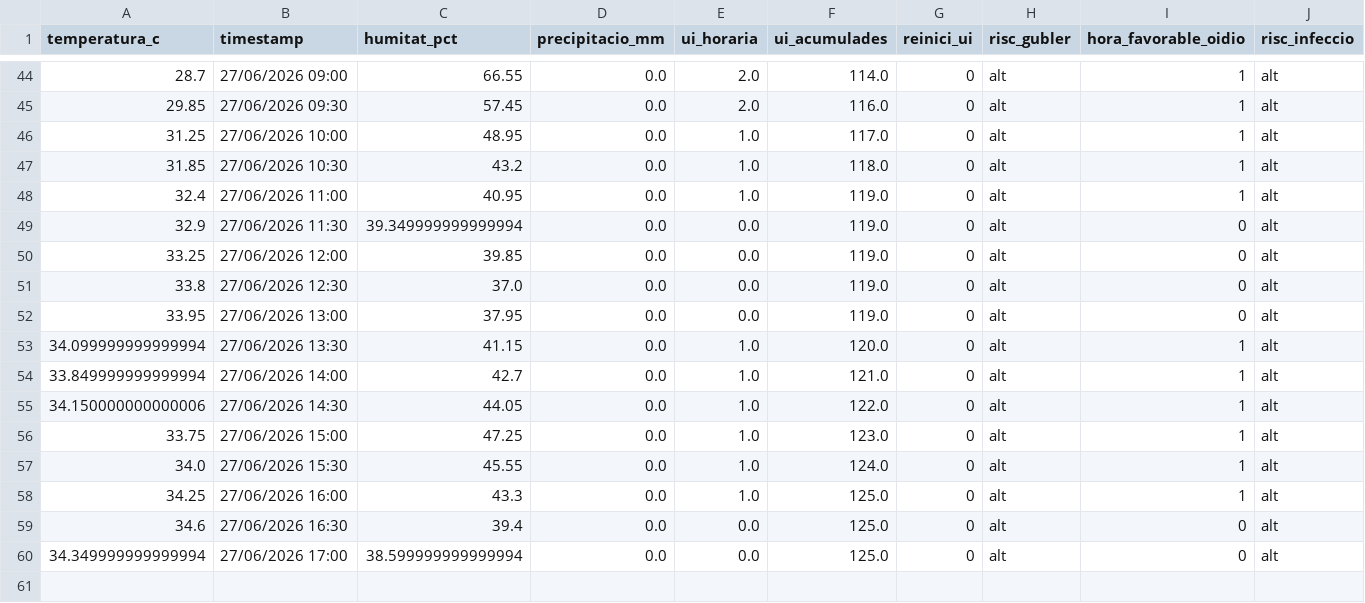
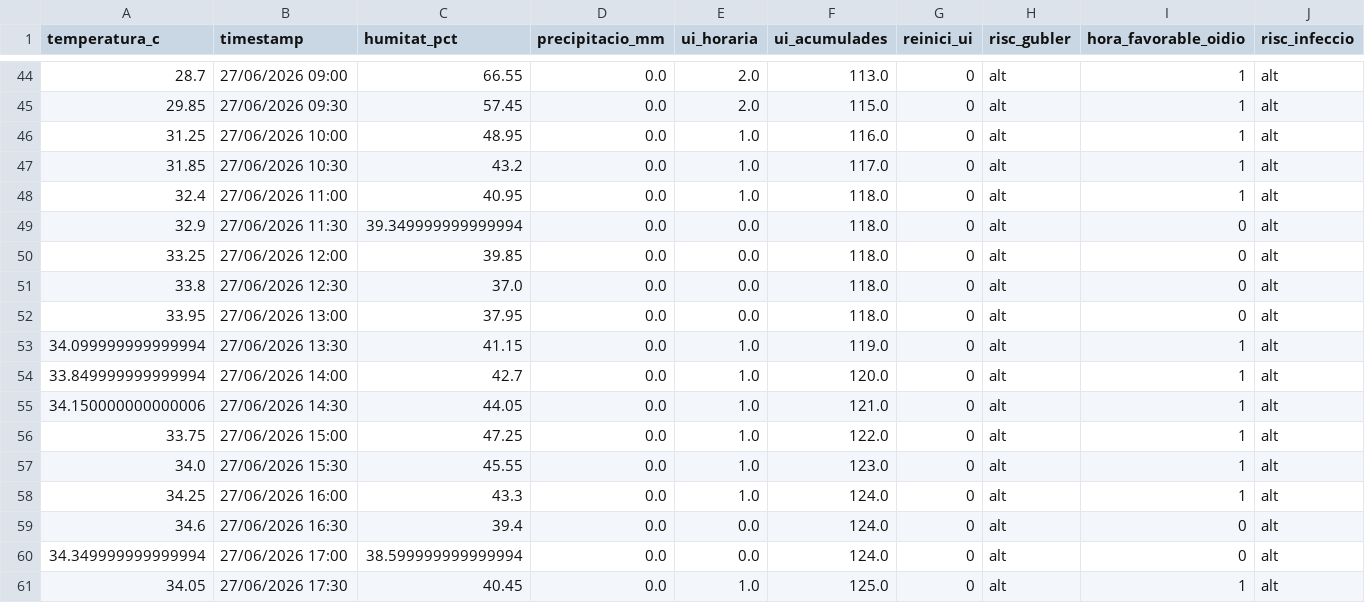
Before and after one commit to toninadalmas-tech/datos-vid-son-nadal, a CSV file: data/historial.csv, drawn as a sheet; only a part is shown, gaps mark what is left out; the diff covers the shown part only.

```diff
--- a/data/historial.csv
+++ b/data/historial.csv
@@ -44,17 +44,18 @@ temperatura_c,timestamp,humitat_pct,precipitacio_mm,ui_horaria,ui_acumulades,rei
-28.7,27/06/2026 09:00,66.55,0.0,2.0,114.0,0,alt,1,alt
-29.85,27/06/2026 09:30,57.45,0.0,2.0,116.0,0,alt,1,alt
-31.25,27/06/2026 10:00,48.95,0.0,1.0,117.0,0,alt,1,alt
-31.85,27/06/2026 10:30,43.2,0.0,1.0,118.0,0,alt,1,alt
-32.4,27/06/2026 11:00,40.95,0.0,1.0,119.0,0,alt,1,alt
-32.9,27/06/2026 11:30,39.349999999999994,0.0,0.0,119.0,0,alt,0,alt
-33.25,27/06/2026 12:00,39.85,0.0,0.0,119.0,0,alt,0,alt
-33.8,27/06/2026 12:30,37.0,0.0,0.0,119.0,0,alt,0,alt
-33.95,27/06/2026 13:00,37.95,0.0,0.0,119.0,0,alt,0,alt
-34.099999999999994,27/06/2026 13:30,41.15,0.0,1.0,120.0,0,alt,1,alt
-33.849999999999994,27/06/2026 14:00,42.7,0.0,1.0,121.0,0,alt,1,alt
-34.150000000000006,27/06/2026 14:30,44.05,0.0,1.0,122.0,0,alt,1,alt
-33.75,27/06/2026 15:00,47.25,0.0,1.0,123.0,0,alt,1,alt
-34.0,27/06/2026 15:30,45.55,0.0,1.0,124.0,0,alt,1,alt
-34.25,27/06/2026 16:00,43.3,0.0,1.0,125.0,0,alt,1,alt
-34.6,27/06/2026 16:30,39.4,0.0,0.0,125.0,0,alt,0,alt
-34.349999999999994,27/06/2026 17:00,38.599999999999994,0.0,0.0,125.0,0,alt,0,alt
+28.7,27/06/2026 09:00,66.55,0.0,2.0,113.0,0,alt,1,alt
+29.85,27/06/2026 09:30,57.45,0.0,2.0,115.0,0,alt,1,alt
+31.25,27/06/2026 10:00,48.95,0.0,1.0,116.0,0,alt,1,alt
+31.85,27/06/2026 10:30,43.2,0.0,1.0,117.0,0,alt,1,alt
+32.4,27/06/2026 11:00,40.95,0.0,1.0,118.0,0,alt,1,alt
+32.9,27/06/2026 11:30,39.349999999999994,0.0,0.0,118.0,0,alt,0,alt
+33.25,27/06/2026 12:00,39.85,0.0,0.0,118.0,0,alt,0,alt
+33.8,27/06/2026 12:30,37.0,0.0,0.0,118.0,0,alt,0,alt
+33.95,27/06/2026 13:00,37.95,0.0,0.0,118.0,0,alt,0,alt
+34.099999999999994,27/06/2026 13:30,41.15,0.0,1.0,119.0,0,alt,1,alt
+33.849999999999994,27/06/2026 14:00,42.7,0.0,1.0,120.0,0,alt,1,alt
+34.150000000000006,27/06/2026 14:30,44.05,0.0,1.0,121.0,0,alt,1,alt
+33.75,27/06/2026 15:00,47.25,0.0,1.0,122.0,0,alt,1,alt
+34.0,27/06/2026 15:30,45.55,0.0,1.0,123.0,0,alt,1,alt
+34.25,27/06/2026 16:00,43.3,0.0,1.0,124.0,0,alt,1,alt
+34.6,27/06/2026 16:30,39.4,0.0,0.0,124.0,0,alt,0,alt
+34.349999999999994,27/06/2026 17:00,38.599999999999994,0.0,0.0,124.0,0,alt,0,alt
+34.05,27/06/2026 17:30,40.45,0.0,1.0,125.0,0,alt,1,alt
```
Also changed, not shown: 32 edited cells elsewhere in this file, 1 other file.
